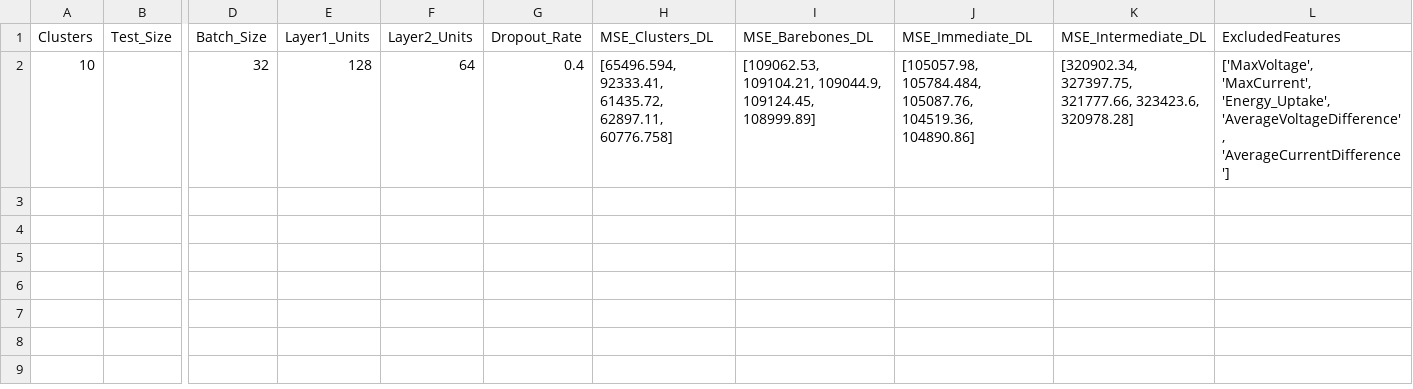
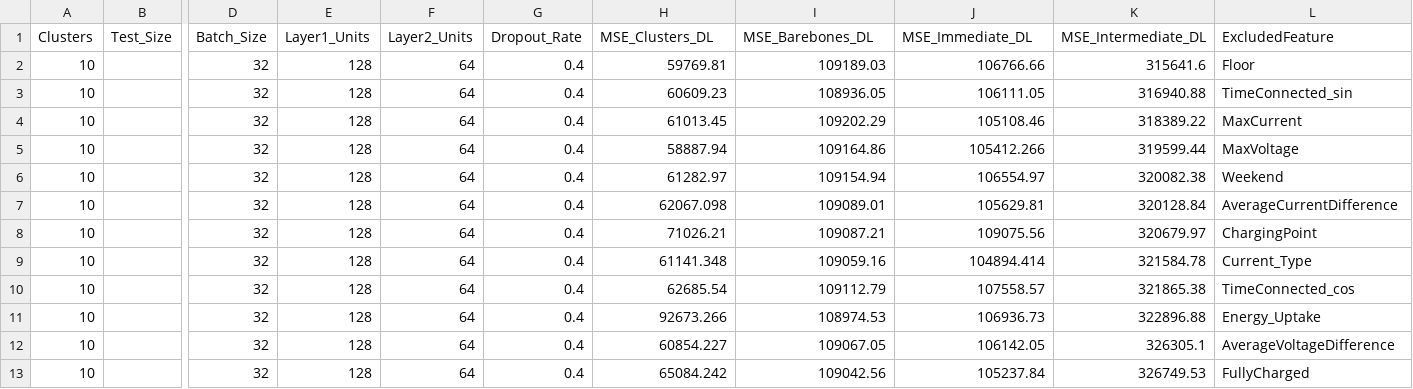
Before and after one commit to Ottoguy/masters, a CSV file: deep_regression_results_sorted.csv, drawn as a sheet; only a part is shown, gaps mark what is left out; addresses are those after the commit; rows hold the shown columns only; the diff names each change by its address in the sheet, - before the commit and + after, or states it on an @@ line.

Commit message:
deep kearnign fix

```diff
--- a/deep_regression_results_sorted.csv
+++ b/deep_regression_results_sorted.csv
-L1: ExcludedFeatures
+L1: ExcludedFeature
+row 2: 10 |  | 32 | 128 | 64 | 0.4 | 59769.81 | 109189.03 | 106766.66 | 315641.6 | Floor
+row 3: 10 |  | 32 | 128 | 64 | 0.4 | 60609.23 | 108936.05 | 106111.05 | 316940.88 | TimeConnected_sin
+row 4: 10 |  | 32 | 128 | 64 | 0.4 | 61013.45 | 109202.29 | 105108.46 | 318389.22 | MaxCurrent
+row 5: 10 |  | 32 | 128 | 64 | 0.4 | 58887.94 | 109164.86 | 105412.266 | 319599.44 | MaxVoltage
+row 6: 10 |  | 32 | 128 | 64 | 0.4 | 61282.97 | 109154.94 | 106554.97 | 320082.38 | Weekend
-H7 (MSE_Clusters_DL): [65496.594, 92333.41, 61435.72, 62897.11, 60776.758]
+H7 (MSE_Clusters_DL): 62067.098
-I7 (MSE_Barebones_DL): [109062.53, 109104.21, 109044.9, 109124.45, 108999.89]
+I7 (MSE_Barebones_DL): 109089.01
-J7 (MSE_Immediate_DL): [105057.98, 105784.484, 105087.76, 104519.36, 104890.86]
+J7 (MSE_Immediate_DL): 105629.81
-K7 (MSE_Intermediate_DL): [320902.34, 327397.75, 321777.66, 323423.6, 320978.28]
+K7 (MSE_Intermediate_DL): 320128.84
-L7 (ExcludedFeature): ['MaxVoltage', 'MaxCurrent', 'Energy_Uptake', 'AverageVoltageDifference', 'AverageCurrentDifference']
+L7 (ExcludedFeature): AverageCurrentDifference
+row 8: 10 |  | 32 | 128 | 64 | 0.4 | 71026.21 | 109087.21 | 109075.56 | 320679.97 | ChargingPoint
+row 9: 10 |  | 32 | 128 | 64 | 0.4 | 61141.348 | 109059.16 | 104894.414 | 321584.78 | Current_Type
+row 10: 10 |  | 32 | 128 | 64 | 0.4 | 62685.54 | 109112.79 | 107558.57 | 321865.38 | TimeConnected_cos
+row 11: 10 |  | 32 | 128 | 64 | 0.4 | 92673.266 | 108974.53 | 106936.73 | 322896.88 | Energy_Uptake
+row 12: 10 |  | 32 | 128 | 64 | 0.4 | 60854.227 | 109067.05 | 106142.05 | 326305.1 | AverageVoltageDifference
+row 13: 10 |  | 32 | 128 | 64 | 0.4 | 65084.242 | 109042.56 | 105237.84 | 326749.53 | FullyCharged
```
Also changed, not shown: 3 other files.
